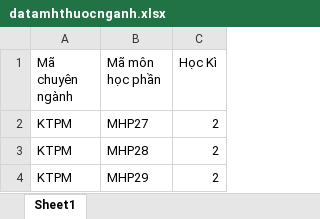
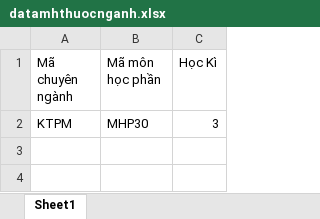
Before and after one commit to NguyenVietTien68/DKHPWEB, an Excel workbook: file/datamhthuocnganh.xlsx, sheet Sheet1, drawn as a sheet; values as stored, in another font and other column widths than the file's, no borders; the diff names each change by its address in the sheet, - before the commit and + after, or states it on an @@ line.

```diff
--- a/file/datamhthuocnganh.xlsx (sheet Sheet1)
+++ b/file/datamhthuocnganh.xlsx (sheet Sheet1)
-B2 (Mã môn học phần): MHP27
+B2 (Mã môn học phần): MHP30
-C2 (Học Kì): 2
+C2 (Học Kì): 3
-row 3: KTPM | MHP28 | 2
-row 4: KTPM | MHP29 | 2
```
Also changed, not shown: file/datalichhoc.xlsx, 3 other files.
